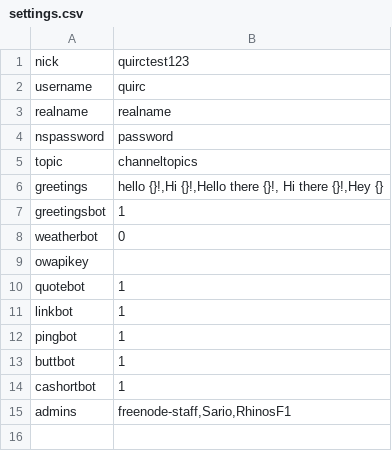
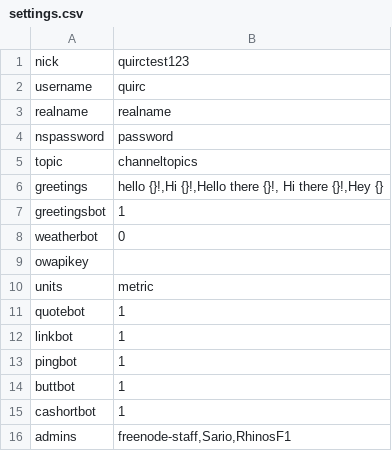
Before and after one commit to RhinosF1/QuIRC, a CSV file: settings.csv, drawn as a sheet.

Commit message:
Fix #83, Make weatherbot units settable in settings file.

```diff
--- a/settings.csv
+++ b/settings.csv
@@ -9,2 +9,3 @@ weatherbot;0;
 owapikey;;
+units;metric;
 quotebot;1;
```
Also changed, not shown: 1 other file.
